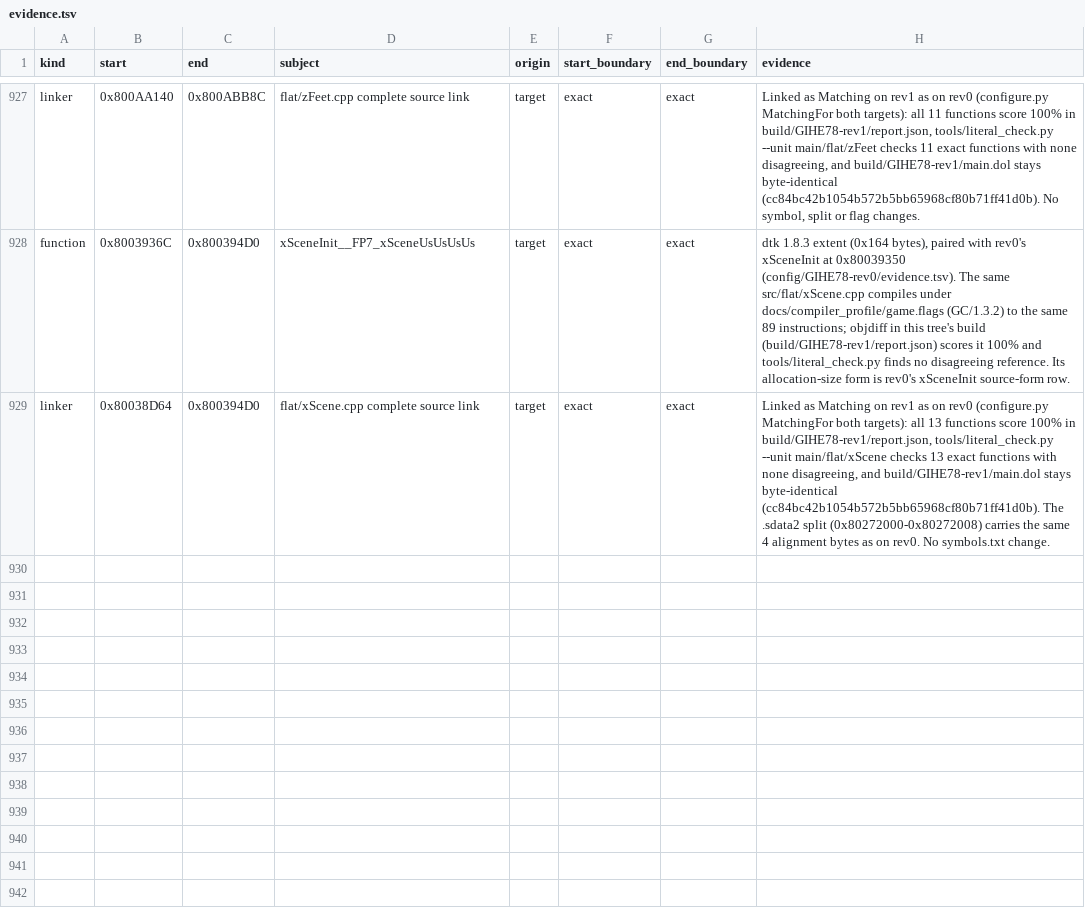
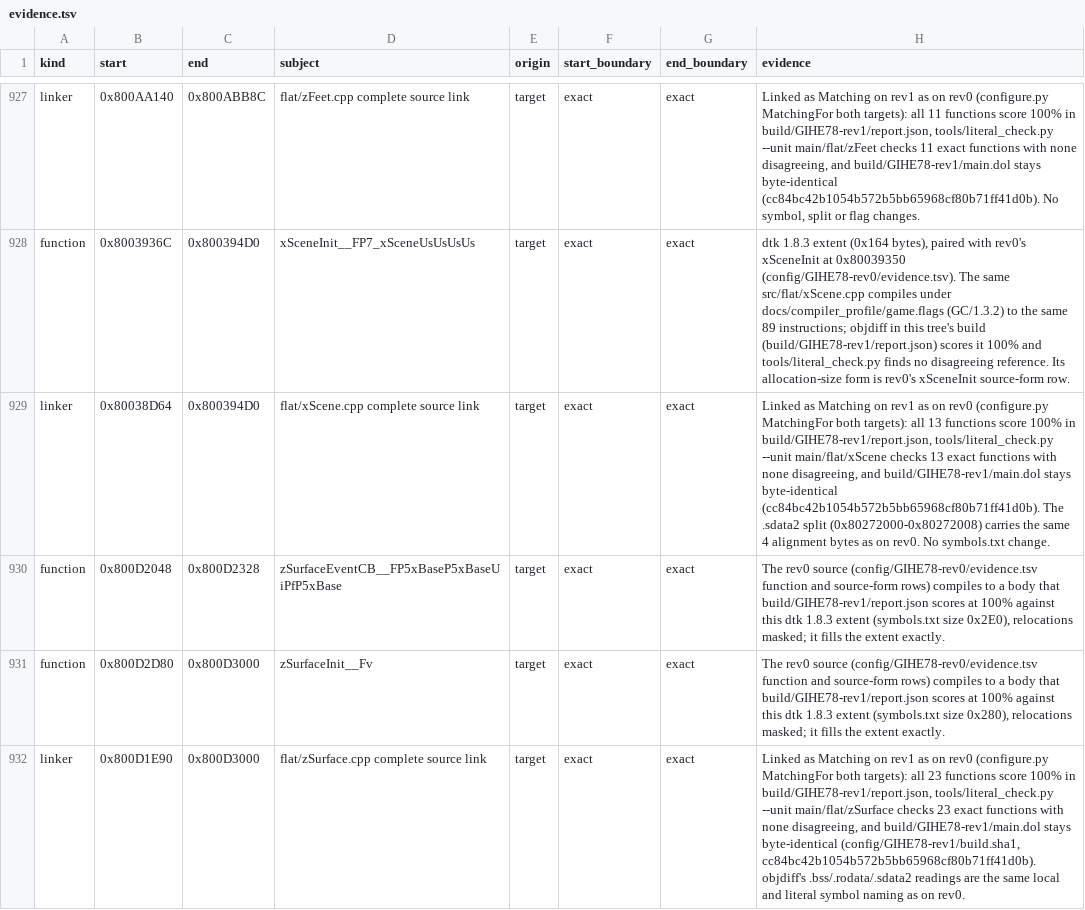
Before and after one commit to mitsevox/n100f, a TSV file: config/GIHE78-rev1/evidence.tsv, drawn as a sheet; only a part is shown, gaps mark what is left out; the diff names each change by its address in the sheet, - before the commit and + after, or states it on an @@ line.

```diff
--- a/config/GIHE78-rev1/evidence.tsv
+++ b/config/GIHE78-rev1/evidence.tsv
+row 930: function | 0x800D2048 | 0x800D2328 | zSurfaceEventCB__FP5xBaseP5xBaseUiPfP5xBase | target | exact | exact | The rev0 source (config/GIHE78-rev0/evidence.tsv function and source-form rows) compiles to a body that build/GIHE78-rev1/report.json scores at 100% against this dtk 1.8.3 extent (symbols.txt size 0x2E0), relocations masked; it fills the extent exactly.
+row 931: function | 0x800D2D80 | 0x800D3000 | zSurfaceInit__Fv | target | exact | exact | The rev0 source (config/GIHE78-rev0/evidence.tsv function and source-form rows) compiles to a body that build/GIHE78-rev1/report.json scores at 100% against this dtk 1.8.3 extent (symbols.txt size 0x280), relocations masked; it fills the extent exactly.
+row 932: linker | 0x800D1E90 | 0x800D3000 | flat/zSurface.cpp complete source link | target | exact | exact | Linked as Matching on rev1 as on rev0 (configure.py MatchingFor both targets): all 23 functions score 100% in build/GIHE78-rev1/report.json, tools/literal_check.py --unit main/flat/zSurface checks 23 exact functions with none disagreeing, and build/GIHE78-rev1/main.dol stays byte-identical (config/GIHE78-rev1/build.sha1, cc84bc42b1054b572b5bb65968cf80b71ff41d0b). objdiff's .bss/.rodata/.sdata2 readings are the same local and literal symbol naming as on rev0.
```
Also changed, not shown: 3 other files.
